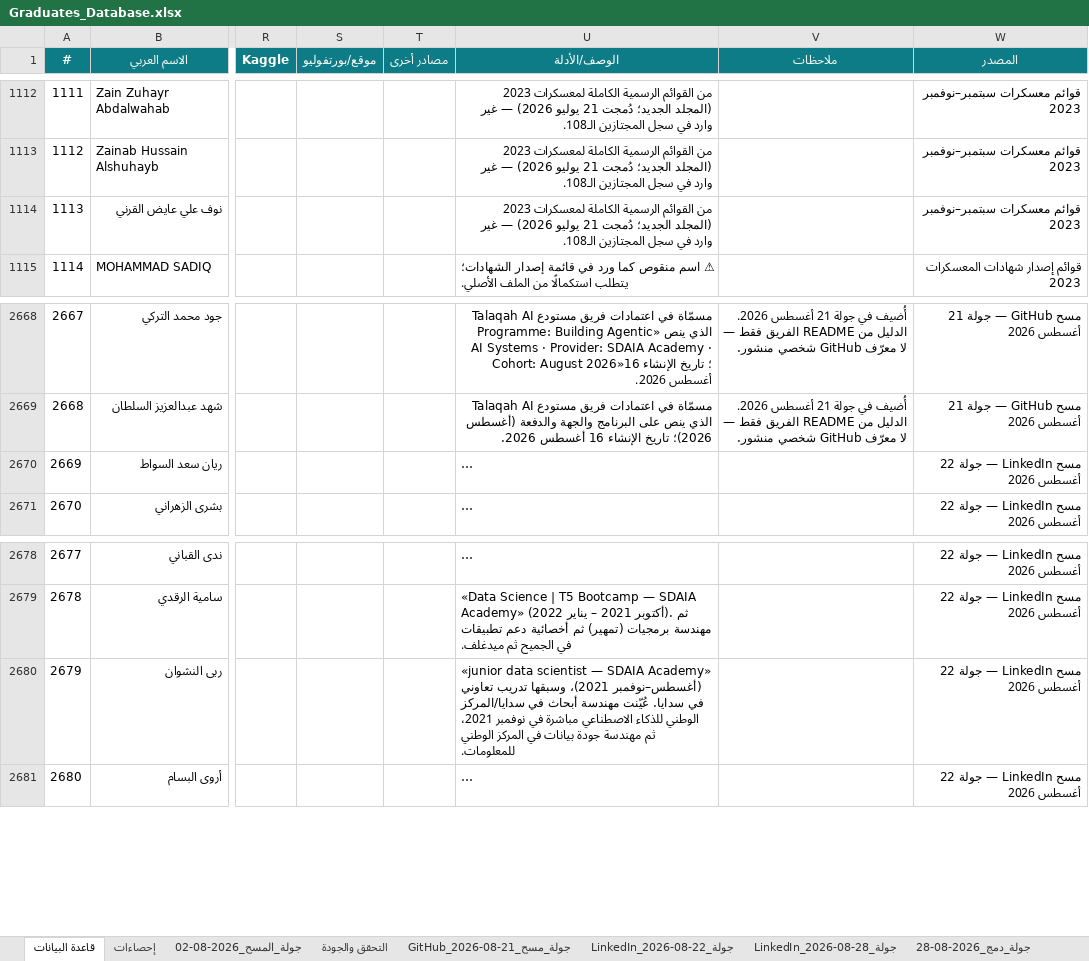
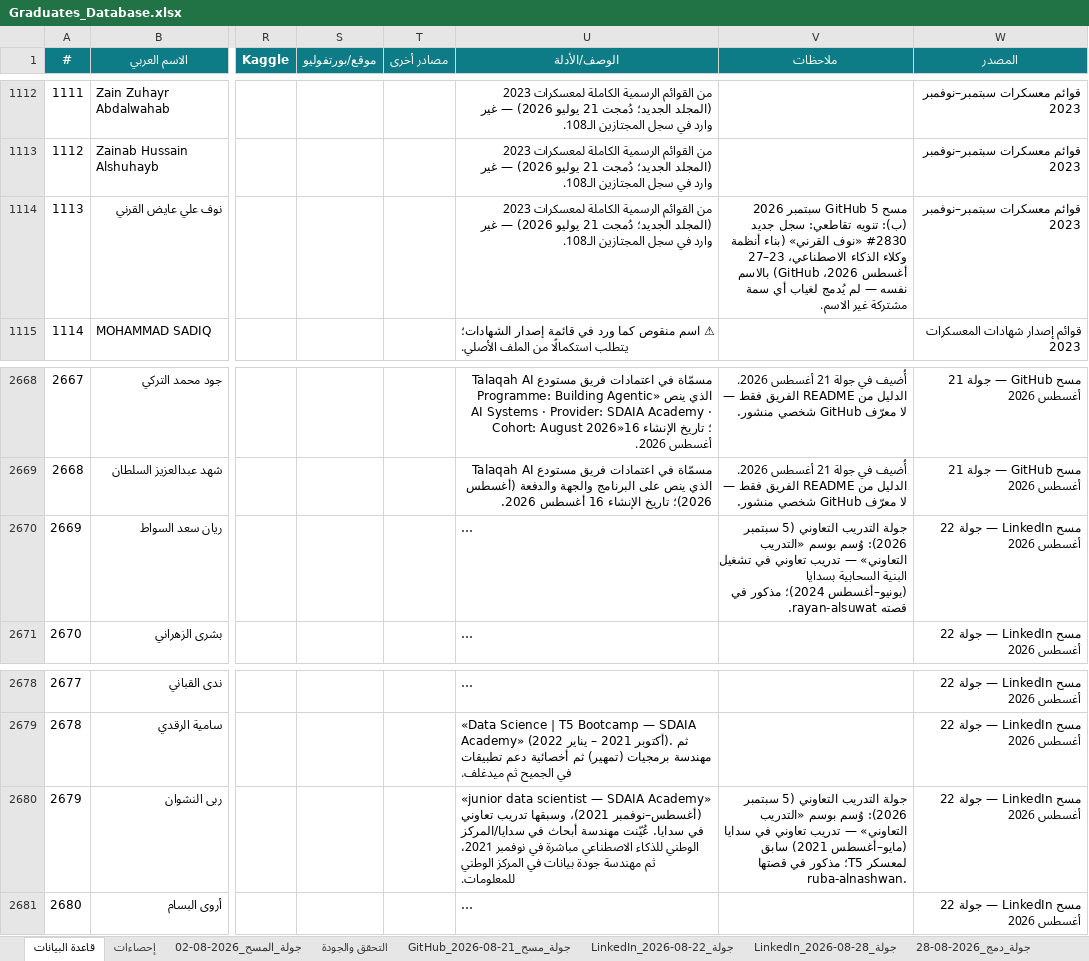
Before and after one commit to malenezi/malenezi, an Excel workbook: Academy/Graduates/Graduates_Database.xlsx, sheet قاعدة البيانات, drawn as a sheet; only a part is shown, gaps mark what is left out; long unchanged cells end in …; values as stored, in another font and other column widths than the file's, no borders; the diff covers the shown part only; the diff names each change by its address in the sheet, - before the commit and + after, or states it on an @@ line.

```diff
--- a/Academy/Graduates/Graduates_Database.xlsx (sheet قاعدة البيانات)
+++ b/Academy/Graduates/Graduates_Database.xlsx (sheet قاعدة البيانات)
-V1114 (ملاحظات): (empty)
+V1114 (ملاحظات): مسح GitHub 5 سبتمبر 2026 (ب): تنويه تقاطعي: سجل جديد #2830 «نوف القرني» (بناء أنظمة وكلاء الذكاء الاصطناعي، 23–27 أغسطس 2026، GitHub) بالاسم نفسه — لم يُدمج لغياب أي سمة مشتركة غير الاسم.
-V2670 (ملاحظات): (empty)
+V2670 (ملاحظات): جولة التدريب التعاوني (5 سبتمبر 2026): وُسم بوسم «التدريب التعاوني» — تدريب تعاوني في تشغيل البنية السحابية بسدايا (يونيو–أغسطس 2024)؛ مذكور في قصته rayan-alsuwat.
-V2680 (ملاحظات): (empty)
+V2680 (ملاحظات): جولة التدريب التعاوني (5 سبتمبر 2026): وُسم بوسم «التدريب التعاوني» — تدريب تعاوني في سدايا (مايو–أغسطس 2021) سابق لمعسكر T5؛ مذكور في قصتها ruba-alnashwan.
```
Also changed, not shown: 28 added rows and 22 edited cells elsewhere in this sheet, sheet إحصاءات, other sheet tabs, 21 other files.
